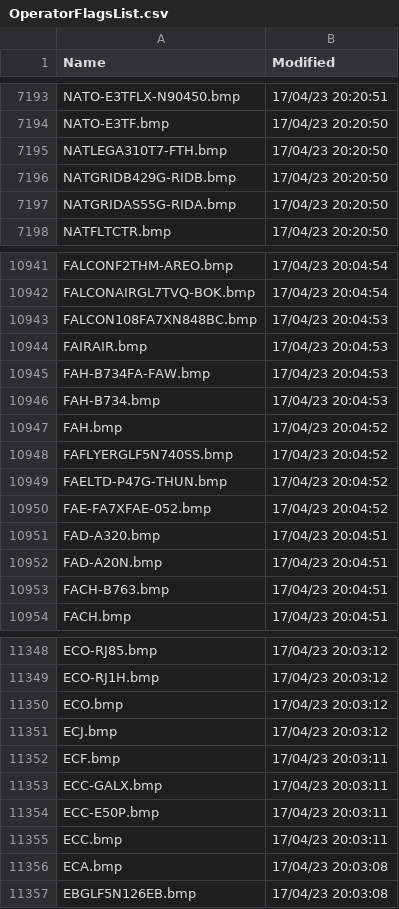
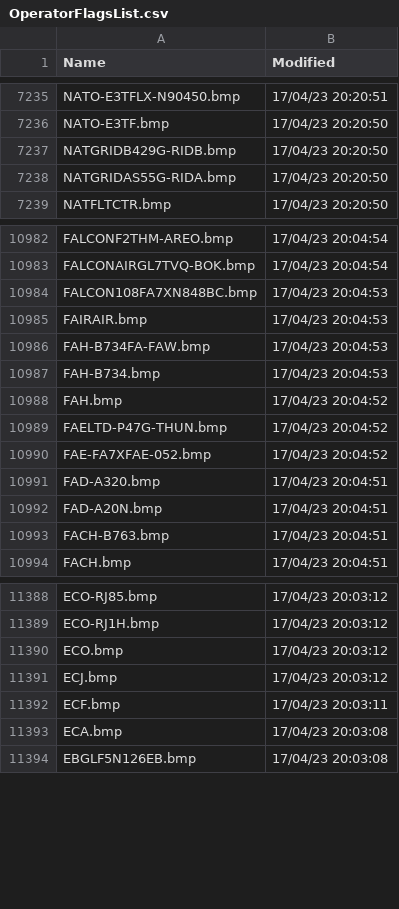
Before and after one commit to rikgale/VRSOperatorFlags, a CSV file: OperatorFlagsList.csv, drawn as a sheet; only a part is shown, gaps mark what is left out; the diff covers the shown part only.

```diff
--- a/OperatorFlagsList.csv
+++ b/OperatorFlagsList.csv
@@ -7194,3 +7236,2 @@ NATO-E3TFLX-N90450.bmp,17/04/23 20:20:51
 NATO-E3TF.bmp,17/04/23 20:20:50
-NATLEGA310T7-FTH.bmp,17/04/23 20:20:50
 NATGRIDB429G-RIDB.bmp,17/04/23 20:20:50
@@ -10947,3 +10988,2 @@ FAH-B734.bmp,17/04/23 20:04:53
 FAH.bmp,17/04/23 20:04:52
-FAFLYERGLF5N740SS.bmp,17/04/23 20:04:52
 FAELTD-P47G-THUN.bmp,17/04/23 20:04:52
@@ -11352,5 +11392,2 @@ ECJ.bmp,17/04/23 20:03:12
 ECF.bmp,17/04/23 20:03:11
-ECC-GALX.bmp,17/04/23 20:03:11
-ECC-E50P.bmp,17/04/23 20:03:11
-ECC.bmp,17/04/23 20:03:11
 ECA.bmp,17/04/23 20:03:08
```
Also changed, not shown: 42 added rows elsewhere in this file, 1 other file.
